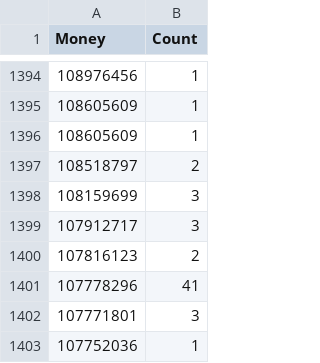
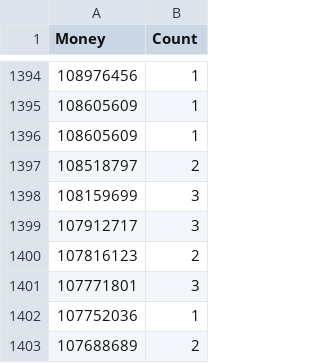
Before and after one commit to theobmgit/bor-prediction-analysis, a CSV file: dataset/processed/Studio.csv, drawn as a sheet; only a part is shown, gaps mark what is left out; the shorter side is filled out with more unchanged rows; the diff names each change by its address in the sheet, - before the commit and + after, or states it on an @@ line.

```diff
--- a/dataset/processed/Studio.csv
+++ b/dataset/processed/Studio.csv
-row 1401: 107778296 | 41
```
Also changed, not shown: dataset/processed/Cast.csv, dataset/processed/Countries.csv, 7 other files.
